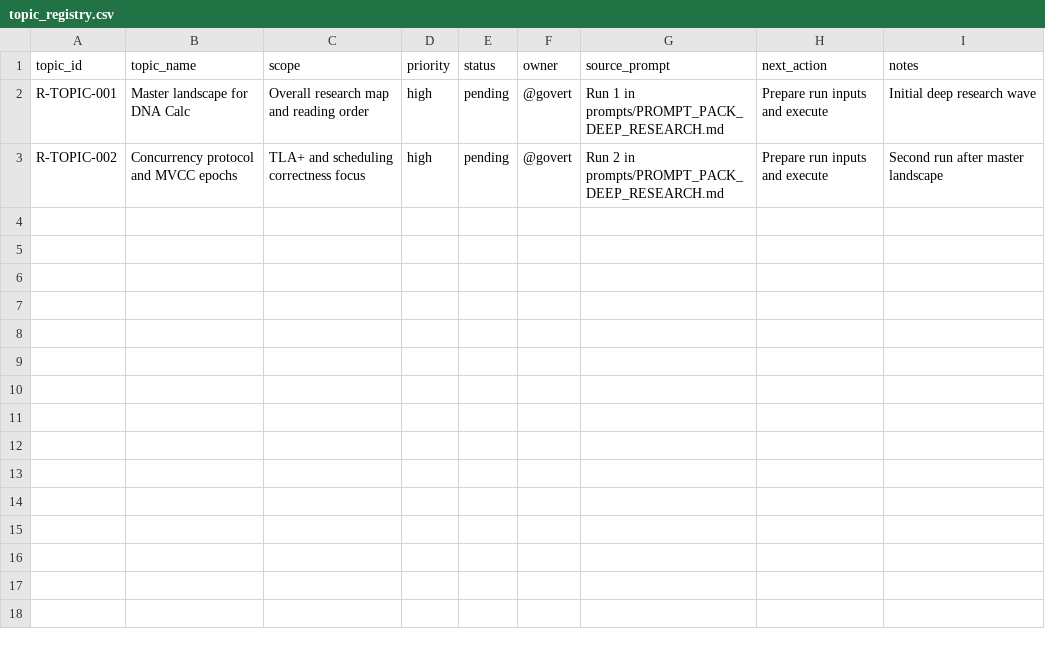
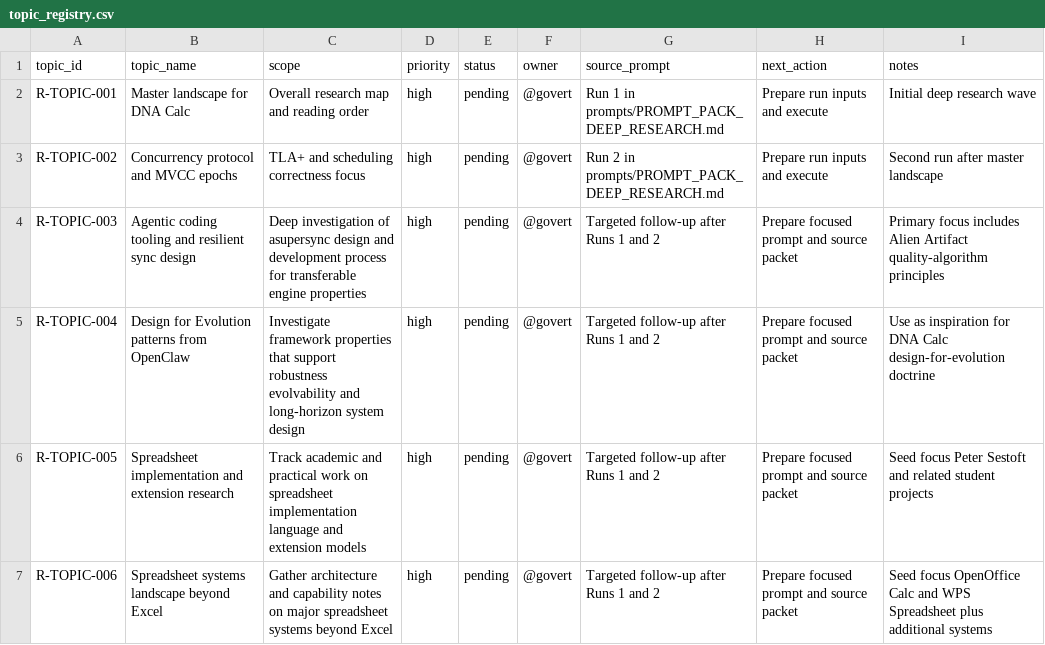
Before and after one commit to DnaCalc/Foundation, a CSV file: research/topic_registry.csv, drawn as a sheet; the diff names each change by its address in the sheet, - before the commit and + after, or states it on an @@ line.

Commit message:
Expand research registry and add running project notes

```diff
--- a/research/topic_registry.csv
+++ b/research/topic_registry.csv
+row 4: R-TOPIC-003 | Agentic coding tooling and resilient sync design | Deep investigation of asupersync design and development process for transferable engine properties | high | pending | @govert | Targeted follow-up after Runs 1 and 2 | Prepare focused prompt and source packet | Primary focus includes Alien Artifact quality-algorithm principles
+row 5: R-TOPIC-004 | Design for Evolution patterns from OpenClaw | Investigate framework properties that support robustness evolvability and long-horizon system design | high | pending | @govert | Targeted follow-up after Runs 1 and 2 | Prepare focused prompt and source packet | Use as inspiration for DNA Calc design-for-evolution doctrine
+row 6: R-TOPIC-005 | Spreadsheet implementation and extension research | Track academic and practical work on spreadsheet implementation language and extension models | high | pending | @govert | Targeted follow-up after Runs 1 and 2 | Prepare focused prompt and source packet | Seed focus Peter Sestoft and related student projects
+row 7: R-TOPIC-006 | Spreadsheet systems landscape beyond Excel | Gather architecture and capability notes on major spreadsheet systems beyond Excel | high | pending | @govert | Targeted follow-up after Runs 1 and 2 | Prepare focused prompt and source packet | Seed focus OpenOffice Calc and WPS Spreadsheet plus additional systems
```
Also changed, not shown: 4 other files.
